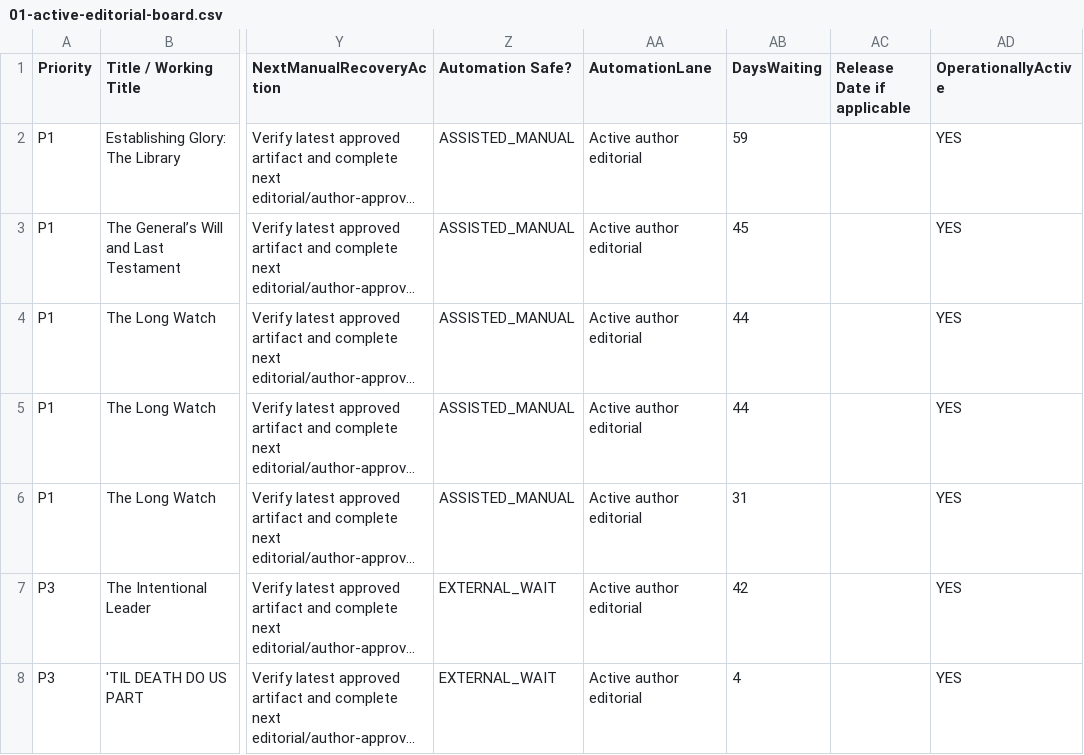
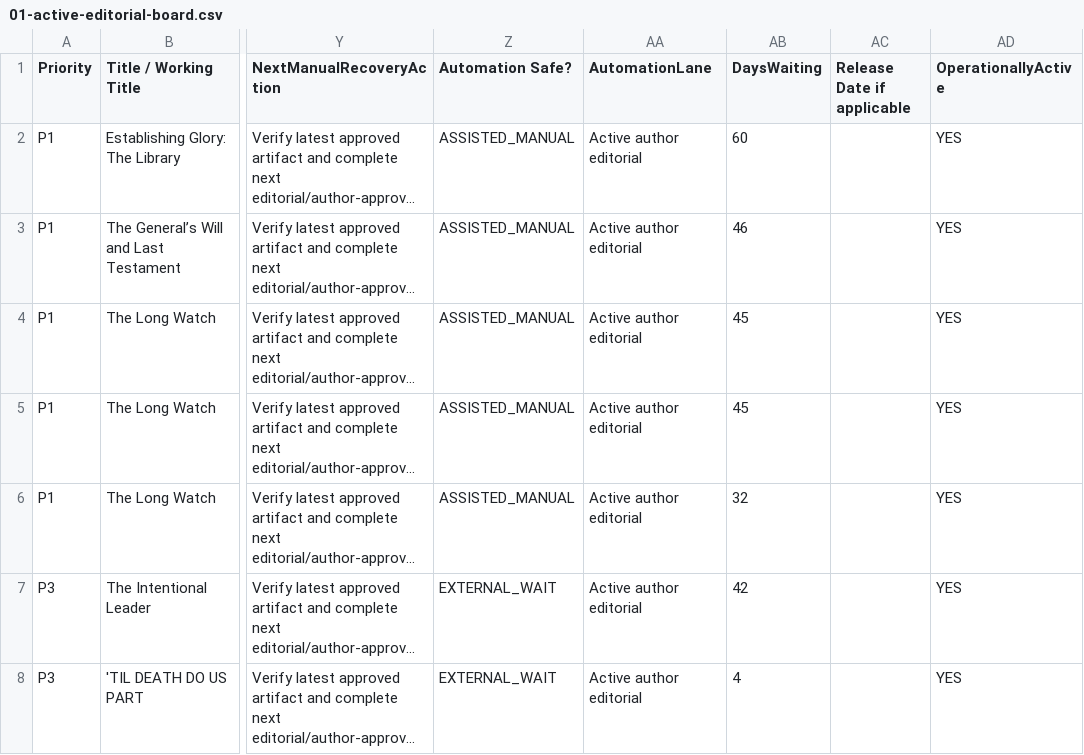
Before and after one commit to jmerrillorg/jmerrill-pub, a CSV file: docs/operations/generated/JMP-ACTIVE-EDITORIAL-RECOVERY-2026-08-16/01-active-editorial-board.csv, drawn as a sheet; only a part is shown, gaps mark what is left out; long unchanged cells end in …; the diff names each change by its address in the sheet, - before the commit and + after, or states it on an @@ line.

```diff
--- a/docs/operations/generated/JMP-ACTIVE-EDITORIAL-RECOVERY-2026-08-16/01-active-editorial-board.csv
+++ b/docs/operations/generated/JMP-ACTIVE-EDITORIAL-RECOVERY-2026-08-16/01-active-editorial-board.csv
-AB2 (DaysWaiting): 59
+AB2 (DaysWaiting): 60
-AB3 (DaysWaiting): 45
+AB3 (DaysWaiting): 46
-AB4:AB5 (DaysWaiting): 44
+AB4:AB5 (DaysWaiting): 45
-AB6 (DaysWaiting): 31
+AB6 (DaysWaiting): 32
```
Also changed, not shown: docs/operations/generated/JMP-MASTER-ASSET-RECOVERY-CENSUS-2026-08-15/01-master-asset-ledger.csv, docs/operations/generated/JMP-MASTER-ASSET-RECOVERY-CENSUS-2026-08-15/02-active-assets.csv, 47 other files.
